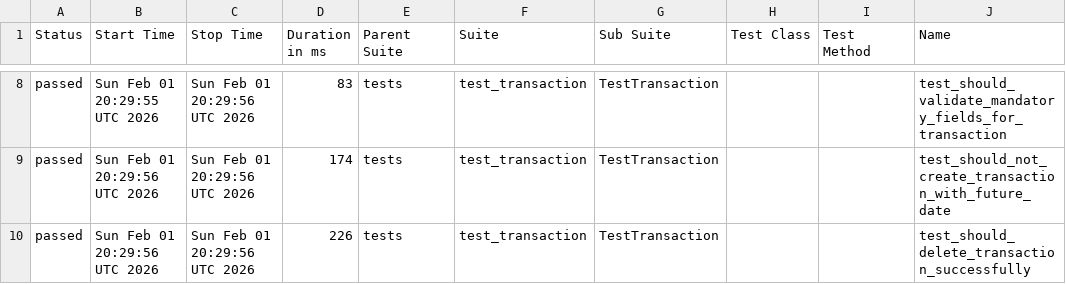
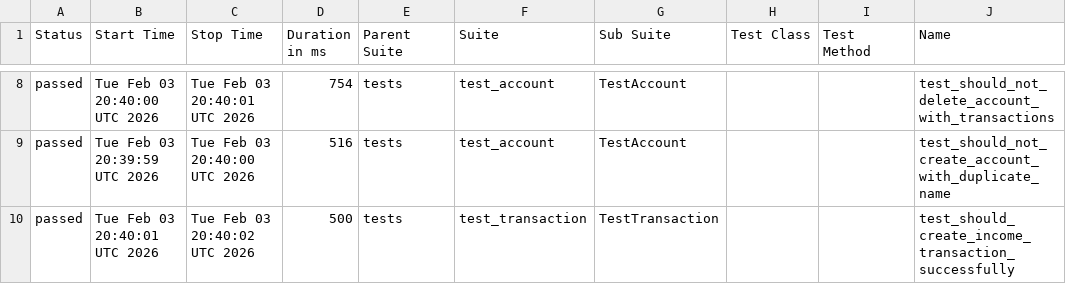
Before and after one commit to JosinaldoGJunior/python-automation-api-test, a CSV file: data/suites.csv, drawn as a sheet; only a part is shown, gaps mark what is left out; the diff covers the shown part only; the diff names each change by its address in the sheet, - before the commit and + after, or states it on an @@ line.

```diff
--- a/data/suites.csv
+++ b/data/suites.csv
-B8 (Start Time): Sun Feb 01 20:29:55 UTC 2026
+B8 (Start Time): Tue Feb 03 20:40:00 UTC 2026
-C8 (Stop Time): Sun Feb 01 20:29:56 UTC 2026
+C8 (Stop Time): Tue Feb 03 20:40:01 UTC 2026
-D8 (Duration in ms): 83
+D8 (Duration in ms): 754
-F8:F9 (Suite): test_transaction
+F8:F9 (Suite): test_account
-G8:G9 (Sub Suite): TestTransaction
+G8:G9 (Sub Suite): TestAccount
-J8 (Name): test_should_validate_mandatory_fields_for_transaction
+J8 (Name): test_should_not_delete_account_with_transactions
-B9 (Start Time): Sun Feb 01 20:29:56 UTC 2026
+B9 (Start Time): Tue Feb 03 20:39:59 UTC 2026
-C9 (Stop Time): Sun Feb 01 20:29:56 UTC 2026
+C9 (Stop Time): Tue Feb 03 20:40:00 UTC 2026
-D9 (Duration in ms): 174
+D9 (Duration in ms): 516
-J9 (Name): test_should_not_create_transaction_with_future_date
+J9 (Name): test_should_not_create_account_with_duplicate_name
-B10 (Start Time): Sun Feb 01 20:29:56 UTC 2026
+B10 (Start Time): Tue Feb 03 20:40:01 UTC 2026
-C10 (Stop Time): Sun Feb 01 20:29:56 UTC 2026
+C10 (Stop Time): Tue Feb 03 20:40:02 UTC 2026
-D10 (Duration in ms): 226
+D10 (Duration in ms): 500
-J10 (Name): test_should_delete_transaction_successfully
+J10 (Name): test_should_create_income_transaction_successfully
```
Also changed, not shown: 29 edited cells elsewhere in this file, 32 other files.
